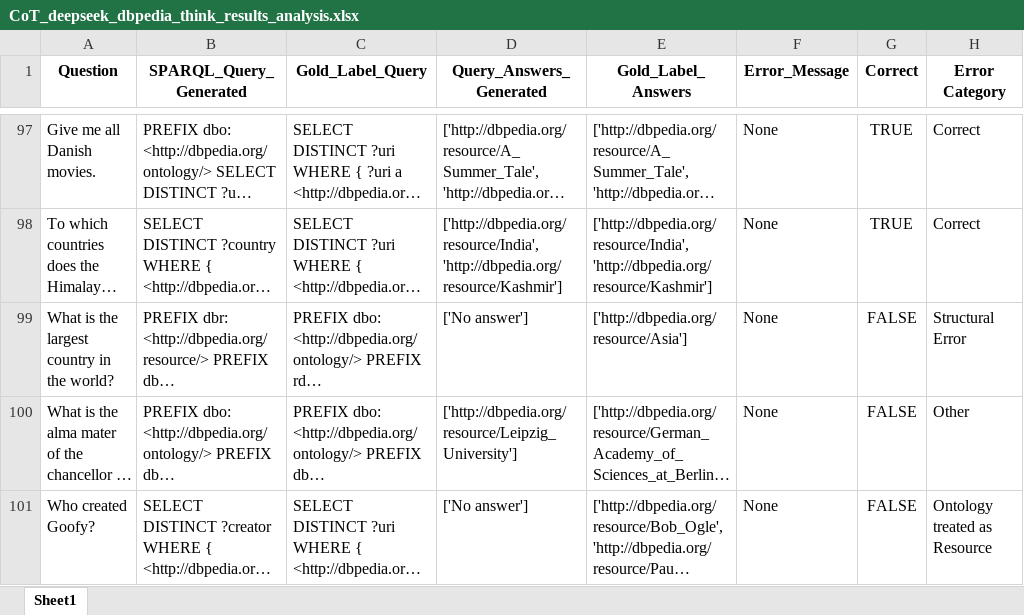
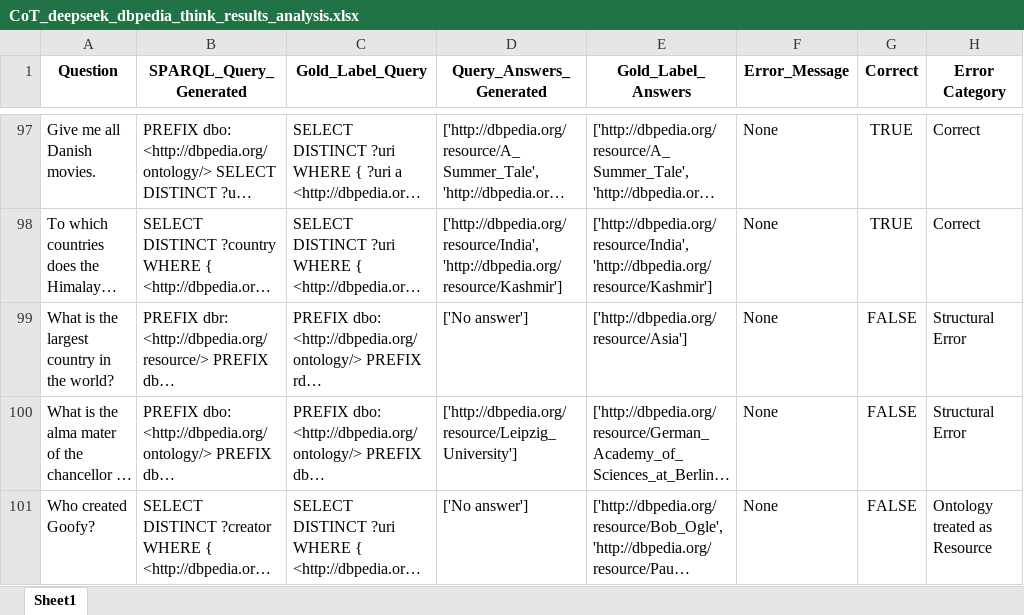
Before and after one commit to semantic-systems/Automatic-SPARQL-translation, an Excel workbook: QALD9-Plus-testing/CoT-entity-aligned/CoT-wikidata-dbpedia-think/CoT_deepseek_dbpedia_think_results_analysis.xlsx, sheet Sheet1, drawn as a sheet; only a part is shown, gaps mark what is left out; long unchanged cells end in …; values as stored, in another font and other column widths than the file's, no borders; the diff covers the shown part only; the diff names each change by its address in the sheet, - before the commit and + after, or states it on an @@ line.

```diff
--- a/QALD9-Plus-testing/CoT-entity-aligned/CoT-wikidata-dbpedia-think/CoT_deepseek_dbpedia_think_results_analysis.xlsx (sheet Sheet1)
+++ b/QALD9-Plus-testing/CoT-entity-aligned/CoT-wikidata-dbpedia-think/CoT_deepseek_dbpedia_think_results_analysis.xlsx (sheet Sheet1)
-H100 (Error Category): Other
+H100 (Error Category): Structural Error
```
Also changed, not shown: 7 edited cells elsewhere in this sheet.
